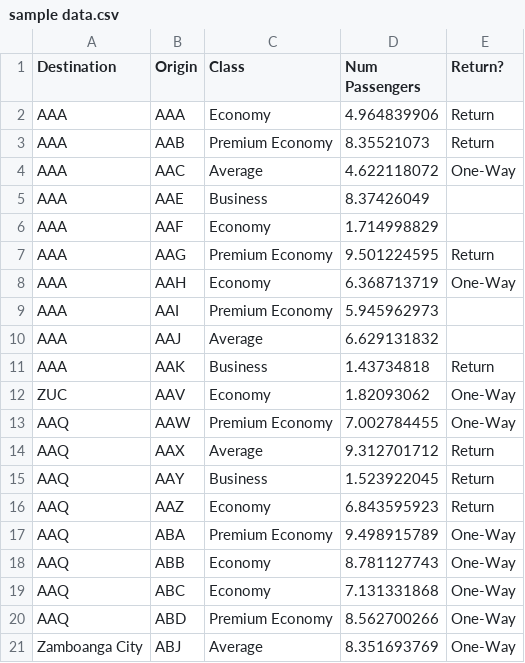
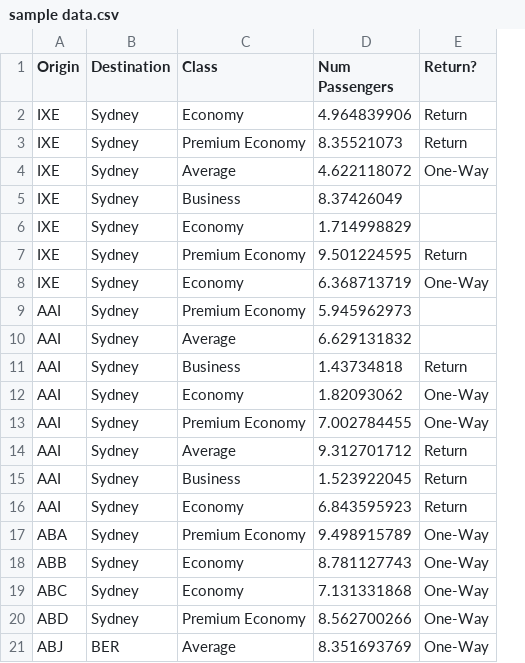
Before and after one commit to dsouzalarry25/business_travel, a CSV file: data/sample data.csv, drawn as a sheet; only a part is shown; removed rows and columns are numbered as before the commit, all else as after; the diff names each change by its address in the sheet, - before the commit and + after, or states it on an @@ line.

Commit message:
Fix scattermap box module to  scatter map. Load airports and emission factors tables directly in calculator.py. Update sample csv.

```diff
--- a/data/sample data.csv
+++ b/data/sample data.csv
-column A (Destination), rows 2-21: AAA | AAA | AAA | AAA | AAA | AAA | AAA | AAA | AAA | AAA | ZUC | AAQ | AAQ | AAQ | AAQ | AAQ | AAQ | AAQ | AAQ | Zamboanga City
+column B (Destination), rows 2-21: Sydney | Sydney | Sydney | Sydney | Sydney | Sydney | Sydney | Sydney | Sydney | Sydney | Sydney | Sydney | Sydney | Sydney | Sydney | Sydney | Sydney | Sydney | Sydney | BER
-A2 (Origin): AAA
+A2 (Origin): IXE
-A3 (Origin): AAB
+A3 (Origin): IXE
-A4 (Origin): AAC
+A4 (Origin): IXE
-A5 (Origin): AAE
+A5 (Origin): IXE
-A6 (Origin): AAF
+A6 (Origin): IXE
-A7 (Origin): AAG
+A7 (Origin): IXE
-A8 (Origin): AAH
+A8 (Origin): IXE
-A10 (Origin): AAJ
+A10 (Origin): AAI
-A11 (Origin): AAK
+A11 (Origin): AAI
-A12 (Origin): AAV
+A12 (Origin): AAI
-A13 (Origin): AAW
+A13 (Origin): AAI
-A14 (Origin): AAX
+A14 (Origin): AAI
-A15 (Origin): AAY
+A15 (Origin): AAI
-A16 (Origin): AAZ
+A16 (Origin): AAI
```
Also changed, not shown: 3 other files.
